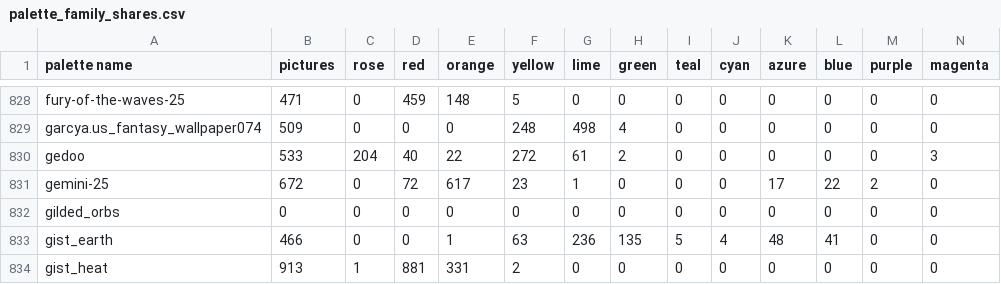
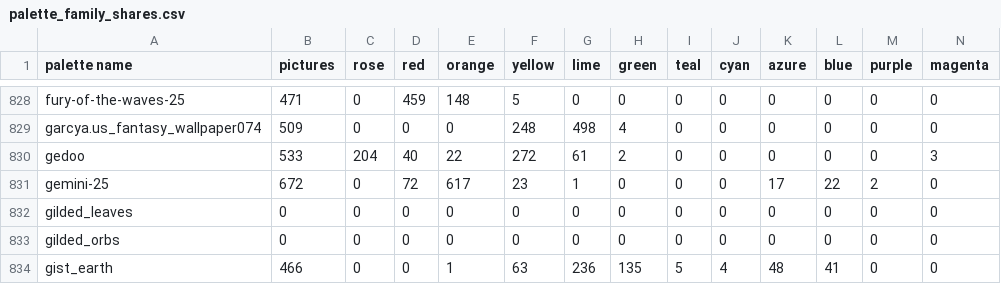
Before and after one commit to techmatt/fractal-wallpapers, a CSV file: data/palettes/palette_family_shares.csv, drawn as a sheet; only a part is shown, gaps mark what is left out; the shorter side is filled out with more unchanged rows.

```diff
--- a/data/palettes/palette_family_shares.csv
+++ b/data/palettes/palette_family_shares.csv
@@ -831,2 +831,3 @@ gedoo,533,204,40,22,272,61,2,0,0,0,0,0,3
 gemini-25,672,0,72,617,23,1,0,0,0,17,22,2,0
+gilded_leaves,0,0,0,0,0,0,0,0,0,0,0,0,0
 gilded_orbs,0,0,0,0,0,0,0,0,0,0,0,0,0
```
Also changed, not shown: 8 other files.
